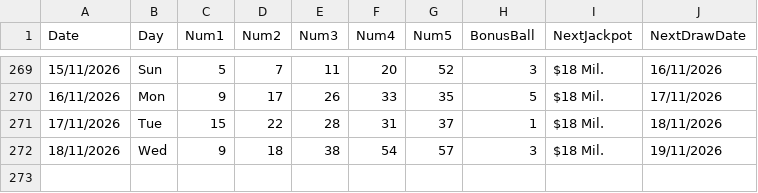
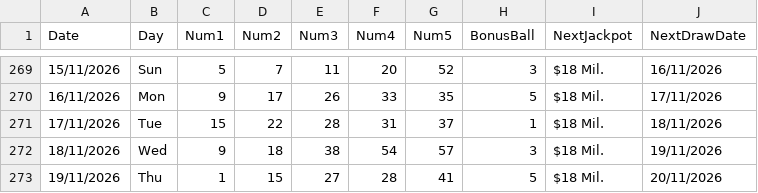
Before and after one commit to AndreiDus/lotoapp-data, a CSV file: data/USA/Millionaire for Life.csv, drawn as a sheet; only a part is shown, gaps mark what is left out; the diff names each change by its address in the sheet, - before the commit and + after, or states it on an @@ line.

Commit message:
Automated Sync: Updated latest draw data for Millionaire For Life

```diff
--- a/data/USA/Millionaire for Life.csv
+++ b/data/USA/Millionaire for Life.csv
+row 273: 19/11/2026 | Thu | 1 | 15 | 27 | 28 | 41 | 5 | $18 Mil. | 20/11/2026
```
